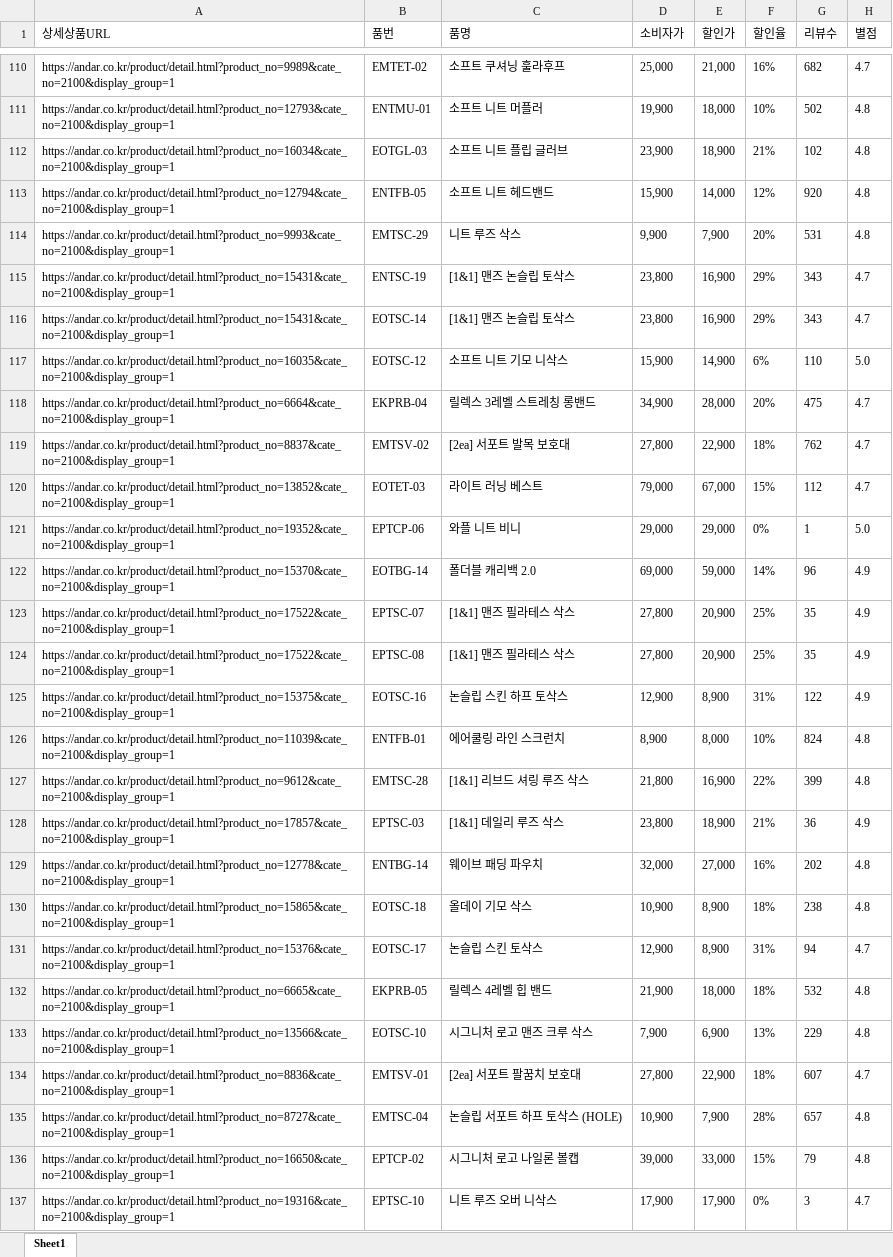
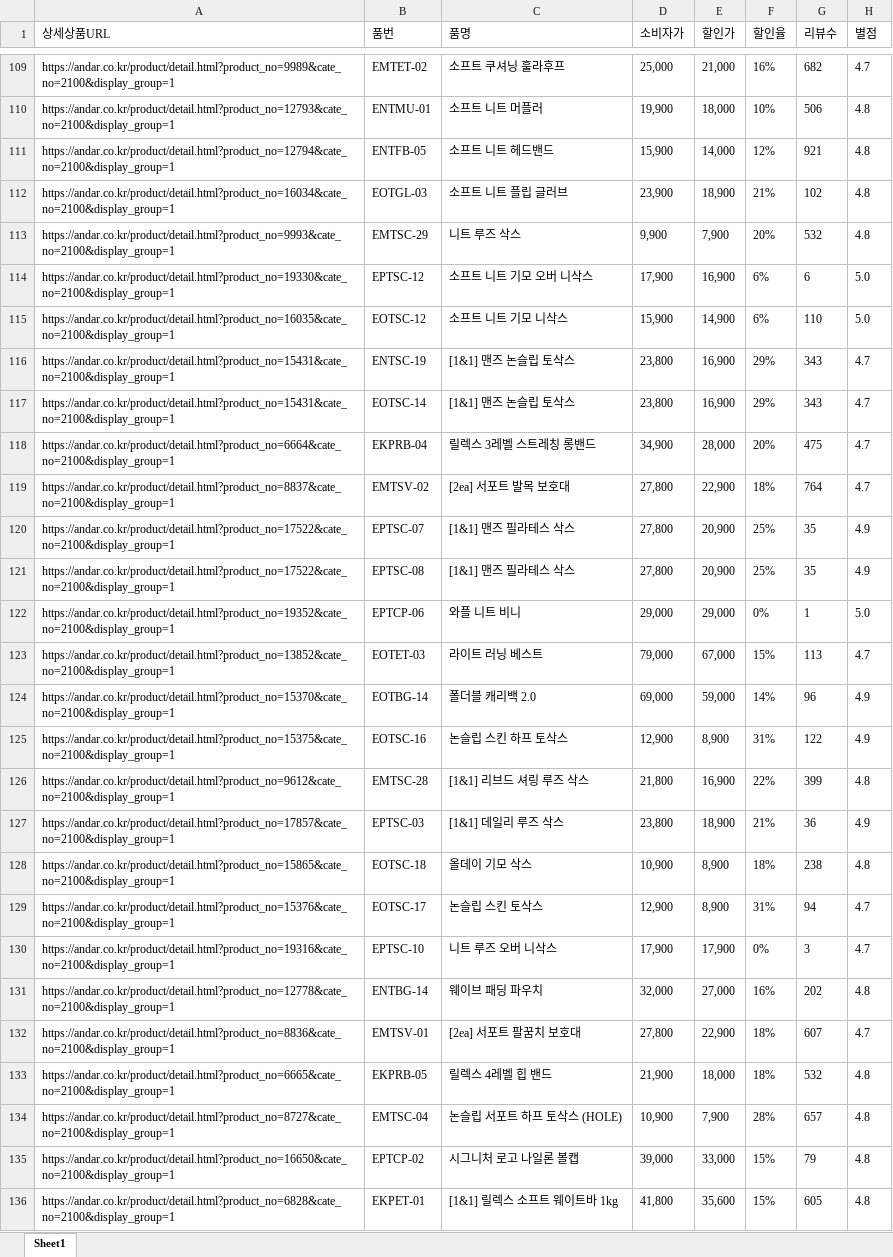
Before and after one commit to yupee-pretty/andar-scrape, an Excel workbook: results/andar_할인율모니터링_20261102.xlsx, sheet Sheet1, drawn as a sheet; only a part is shown, gaps mark what is left out; values as stored, in another font and other column widths than the file's, no borders; removed rows and columns are numbered as before the commit, all else as after; the diff covers the shown part only; the diff names each change by its address in the sheet, - before the commit and + after, or states it on an @@ line.

```diff
--- a/results/andar_할인율모니터링_20261102.xlsx (sheet Sheet1)
+++ b/results/andar_할인율모니터링_20261102.xlsx (sheet Sheet1)
-G110 (리뷰수): 502
+G110 (리뷰수): 506
+row 111: https://andar.co.kr/product/detail.html?product_no=12794&cate_no=2100&display_group=1 | ENTFB-05 | 소프트 니트 헤드밴드 | 15,900 | 14,000 | 12% | 921 | 4.8
-row 113: https://andar.co.kr/product/detail.html?product_no=12794&cate_no=2100&display_group=1 | ENTFB-05 | 소프트 니트 헤드밴드 | 15,900 | 14,000 | 12% | 920 | 4.8
-G113 (리뷰수): 531
+G113 (리뷰수): 532
+row 114: https://andar.co.kr/product/detail.html?product_no=19330&cate_no=2100&display_group=1 | EPTSC-12 | 소프트 니트 기모 오버 니삭스 | 17,900 | 16,900 | 6% | 6 | 5.0
@@ row 117 moved to row 115: https://andar.co.kr/product/detail.html?… @@
-G119 (리뷰수): 762
+G119 (리뷰수): 764
-row 120: https://andar.co.kr/product/detail.html?product_no=13852&cate_no=2100&display_group=1 | EOTET-03 | 라이트 러닝 베스트 | 79,000 | 67,000 | 15% | 112 | 4.7
@@ row 121 moved to row 122: https://andar.co.kr/product/detail.html?… @@
+row 123: https://andar.co.kr/product/detail.html?product_no=13852&cate_no=2100&display_group=1 | EOTET-03 | 라이트 러닝 베스트 | 79,000 | 67,000 | 15% | 113 | 4.7
@@ row 122 moved to row 124: https://andar.co.kr/product/detail.html?… @@
-row 126: https://andar.co.kr/product/detail.html?product_no=11039&cate_no=2100&display_group=1 | ENTFB-01 | 에어쿨링 라인 스크런치 | 8,900 | 8,000 | 10% | 824 | 4.8
@@ row 137 moved to row 130: https://andar.co.kr/product/detail.html?… @@
@@ row 129 moved to row 131: https://andar.co.kr/product/detail.html?… @@
@@ row 134 moved to row 132: https://andar.co.kr/product/detail.html?… @@
@@ row 133 moved to row 137: https://andar.co.kr/product/detail.html?… @@
@@ row 139 moved to row 136: https://andar.co.kr/product/detail.html?… @@
```
Also changed, not shown: 16 added rows, 16 removed rows, 37 moved rows and 15 edited cells elsewhere in this sheet.
